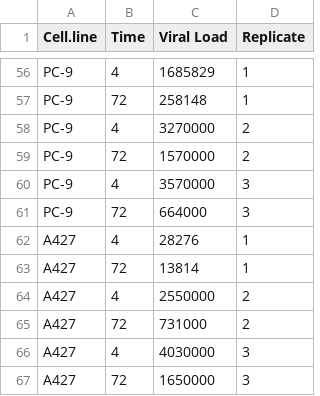
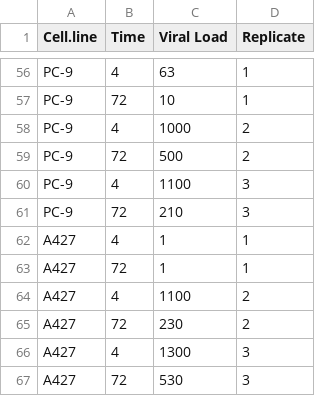
Before and after one commit to GoldfarbLab/H522_paper_figures, a CSV file: data/Viral Load-cell lines.csv, drawn as a sheet; only a part is shown, gaps mark what is left out; the diff covers the shown part only; the diff names each change by its address in the sheet, - before the commit and + after, or states it on an @@ line.

```diff
--- a/data/Viral Load-cell lines.csv
+++ b/data/Viral Load-cell lines.csv
-C56 (Viral Load): 1685829
+C56 (Viral Load): 63
-C57 (Viral Load): 258148
+C57 (Viral Load): 10
-C58 (Viral Load): 3270000
+C58 (Viral Load): 1000
-C59 (Viral Load): 1570000
+C59 (Viral Load): 500
-C60 (Viral Load): 3570000
+C60 (Viral Load): 1100
-C61 (Viral Load): 664000
+C61 (Viral Load): 210
-C62 (Viral Load): 28276
+C62 (Viral Load): 1
-C63 (Viral Load): 13814
+C63 (Viral Load): 1
-C64 (Viral Load): 2550000
+C64 (Viral Load): 1100
-C65 (Viral Load): 731000
+C65 (Viral Load): 230
-C66 (Viral Load): 4030000
+C66 (Viral Load): 1300
-C67 (Viral Load): 1650000
+C67 (Viral Load): 530
```
Also changed, not shown: 54 edited cells elsewhere in this file, data/FACS H522_EXP08 and EXP09.csv, data/Viral Load H522_EXP08 and EXP09.csv, 3 other files.
